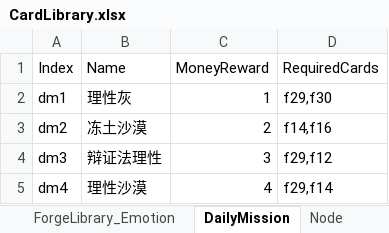
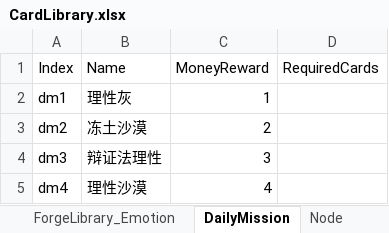
Before and after one commit to shangxintuoba/Poet, an Excel workbook: Assets/CardLibrary/CardLibrary.xlsx, sheet DailyMission, drawn as a sheet; values as stored, in another font and other column widths than the file's, no borders; the diff names each change by its address in the sheet, - before the commit and + after, or states it on an @@ line.

```diff
--- a/Assets/CardLibrary/CardLibrary.xlsx (sheet DailyMission)
+++ b/Assets/CardLibrary/CardLibrary.xlsx (sheet DailyMission)
-D2 (RequiredCards): f29,f30
+D2 (RequiredCards): (empty)
-D3 (RequiredCards): f14,f16
+D3 (RequiredCards): (empty)
-D4 (RequiredCards): f29,f12
+D4 (RequiredCards): (empty)
-D5 (RequiredCards): f29,f14
+D5 (RequiredCards): (empty)
```
Also changed, not shown: sheet FullLibrary, sheet Character, sheet Raw_Choice, sheet Node, other sheet tabs, 16 other files.
